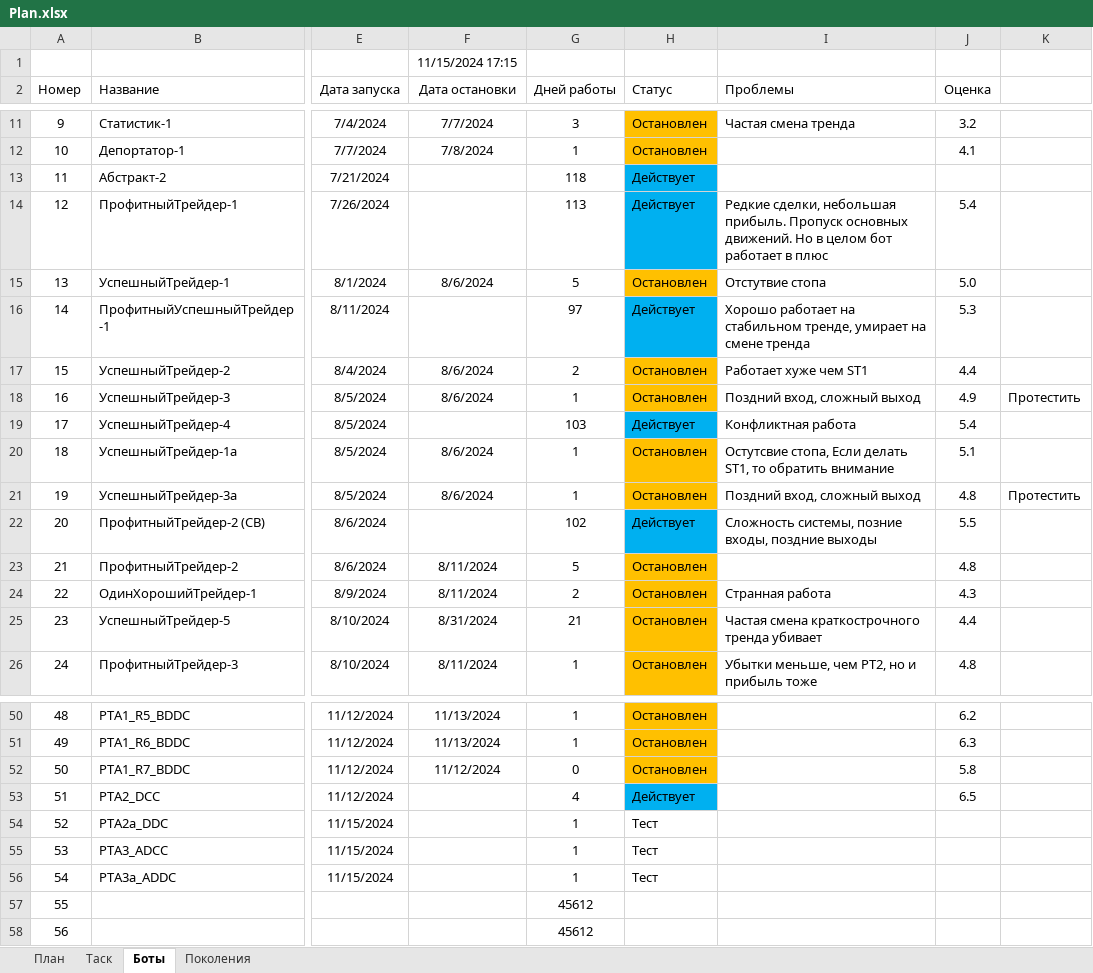
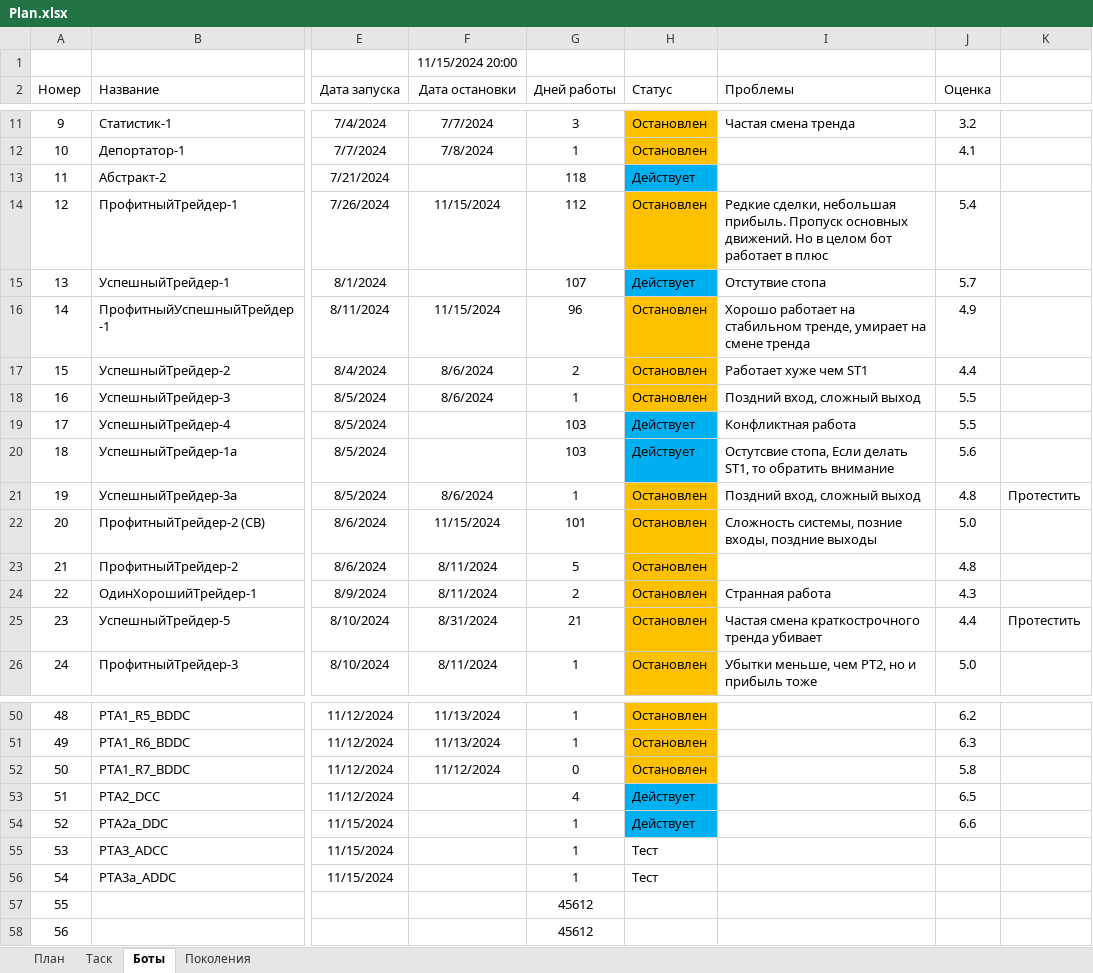
Before and after one commit to Anubis1Good/AUTO_TRAIDER, an Excel workbook: Plan.xlsx, sheet Боты, drawn as a sheet; only a part is shown, gaps mark what is left out; values as stored, in another font and other column widths than the file's, no borders; the diff covers the shown part only; the diff names each change by its address in the sheet, - before the commit and + after, or states it on an @@ line.

```diff
--- a/Plan.xlsx (sheet Боты)
+++ b/Plan.xlsx (sheet Боты)
-F1 (Дата остановки): 11/15/2024 17:15
+F1 (Дата остановки): 11/15/2024 20:00
-F14 (Дата остановки): (empty)
+F14 (Дата остановки): 11/15/2024
-G14 (Дней работы): 113
+G14 (Дней работы): 112
-H14 (Статус): Действует
+H14 (Статус): Остановлен
-H14 fill: #00B0F0
+H14 fill: #FFC000
-F15 (Дата остановки): 8/6/2024
+F15 (Дата остановки): (empty)
-G15 (Дней работы): 5
+G15 (Дней работы): 107
-H15 (Статус): Остановлен
+H15 (Статус): Действует
-H15 fill: #FFC000
+H15 fill: #00B0F0
-J15 (Оценка): 5.0
+J15 (Оценка): 5.7
-F16 (Дата остановки): (empty)
+F16 (Дата остановки): 11/15/2024
-G16 (Дней работы): 97
+G16 (Дней работы): 96
-H16 (Статус): Действует
+H16 (Статус): Остановлен
-H16 fill: #00B0F0
+H16 fill: #FFC000
-J16 (Оценка): 5.3
+J16 (Оценка): 4.9
-J18 (Оценка): 4.9
+J18 (Оценка): 5.5
-K18: Протестить
+K18: (empty)
-J19 (Оценка): 5.4
+J19 (Оценка): 5.5
-F20 (Дата остановки): 8/6/2024
+F20 (Дата остановки): (empty)
-G20 (Дней работы): 1
+G20 (Дней работы): 103
-H20 (Статус): Остановлен
+H20 (Статус): Действует
-H20 fill: #FFC000
+H20 fill: #00B0F0
-J20 (Оценка): 5.1
+J20 (Оценка): 5.6
-F22 (Дата остановки): (empty)
+F22 (Дата остановки): 11/15/2024
-G22 (Дней работы): 102
+G22 (Дней работы): 101
-H22 (Статус): Действует
+H22 (Статус): Остановлен
-H22 fill: #00B0F0
+H22 fill: #FFC000
-J22 (Оценка): 5.5
+J22 (Оценка): 5.0
-K25: (empty)
+K25: Протестить
-J26 (Оценка): 4.8
+J26 (Оценка): 5.0
-H54 (Статус): Тест
+H54 (Статус): Действует
-H54 fill: none
+H54 fill: #00B0F0
-J54 (Оценка): (empty)
+J54 (Оценка): 6.6
```
Also changed, not shown: 11 edited cells and cell formats elsewhere in this sheet, 7 other files.
